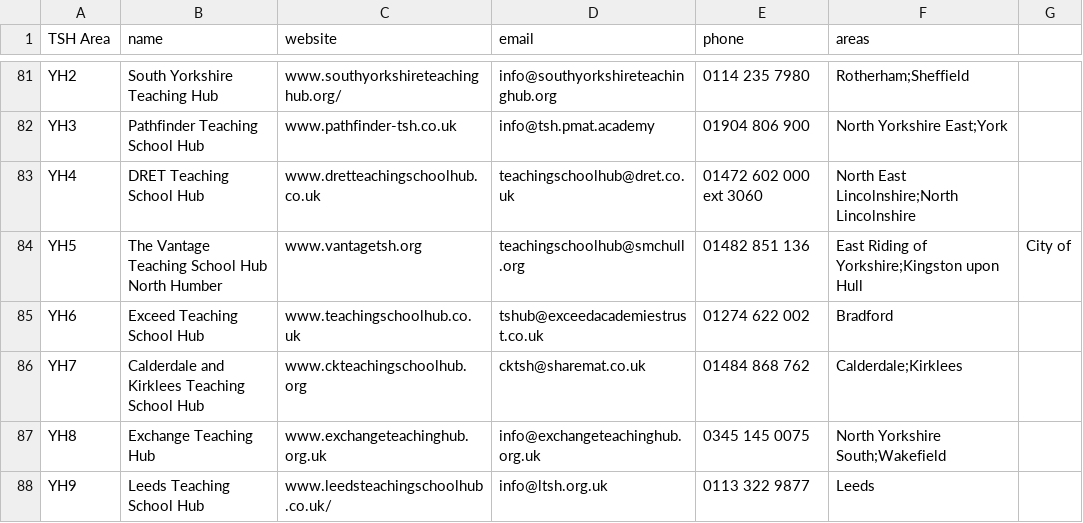
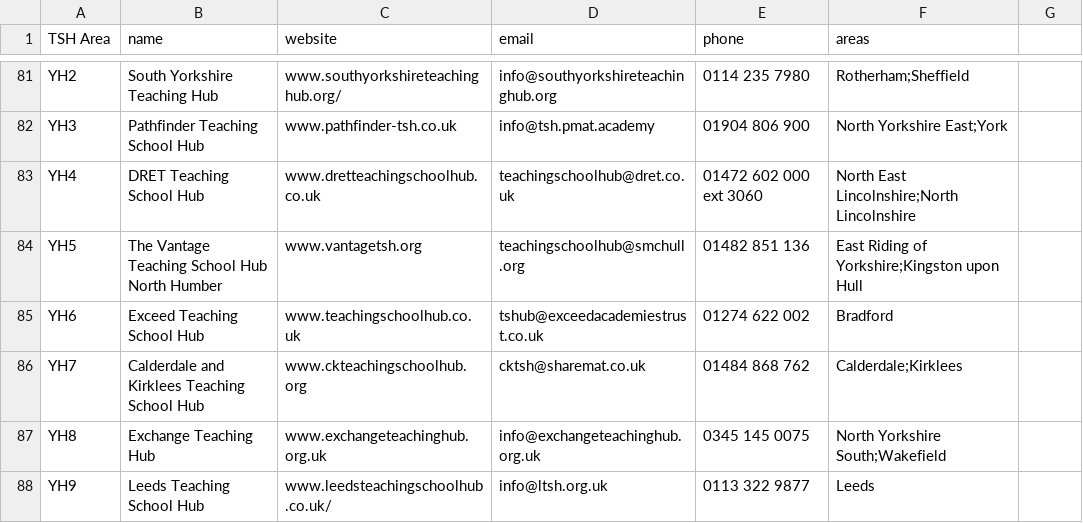
Before and after one commit to DFE-Digital/teaching-school-hub-finder, a CSV file: db/data/hubs.csv, drawn as a sheet; only a part is shown, gaps mark what is left out.

Commit message:
Fix malformed area in the hubs data

```diff
--- a/db/data/hubs.csv
+++ b/db/data/hubs.csv
@@ -83,3 +83,3 @@ YH3,Pathfinder Teaching School Hub,www.pathfinder-tsh.co.uk,info@tsh.pmat.academ
 YH4,DRET Teaching School Hub,www.dretteachingschoolhub.co.uk,teachingschoolhub@dret.co.uk,01472 602 000 ext 3060,North East Lincolnshire;North Lincolnshire
-YH5,The Vantage Teaching School Hub North Humber,www.vantagetsh.org,teachingschoolhub@smchull.org,01482 851 136,East Riding of Yorkshire;Kingston upon Hull, City of
+YH5,The Vantage Teaching School Hub North Humber,www.vantagetsh.org,teachingschoolhub@smchull.org,01482 851 136,East Riding of Yorkshire;Kingston upon Hull
 YH6,Exceed Teaching School Hub,www.teachingschoolhub.co.uk,tshub@exceedacademiestrust.co.uk,01274 622 002,Bradford
```
